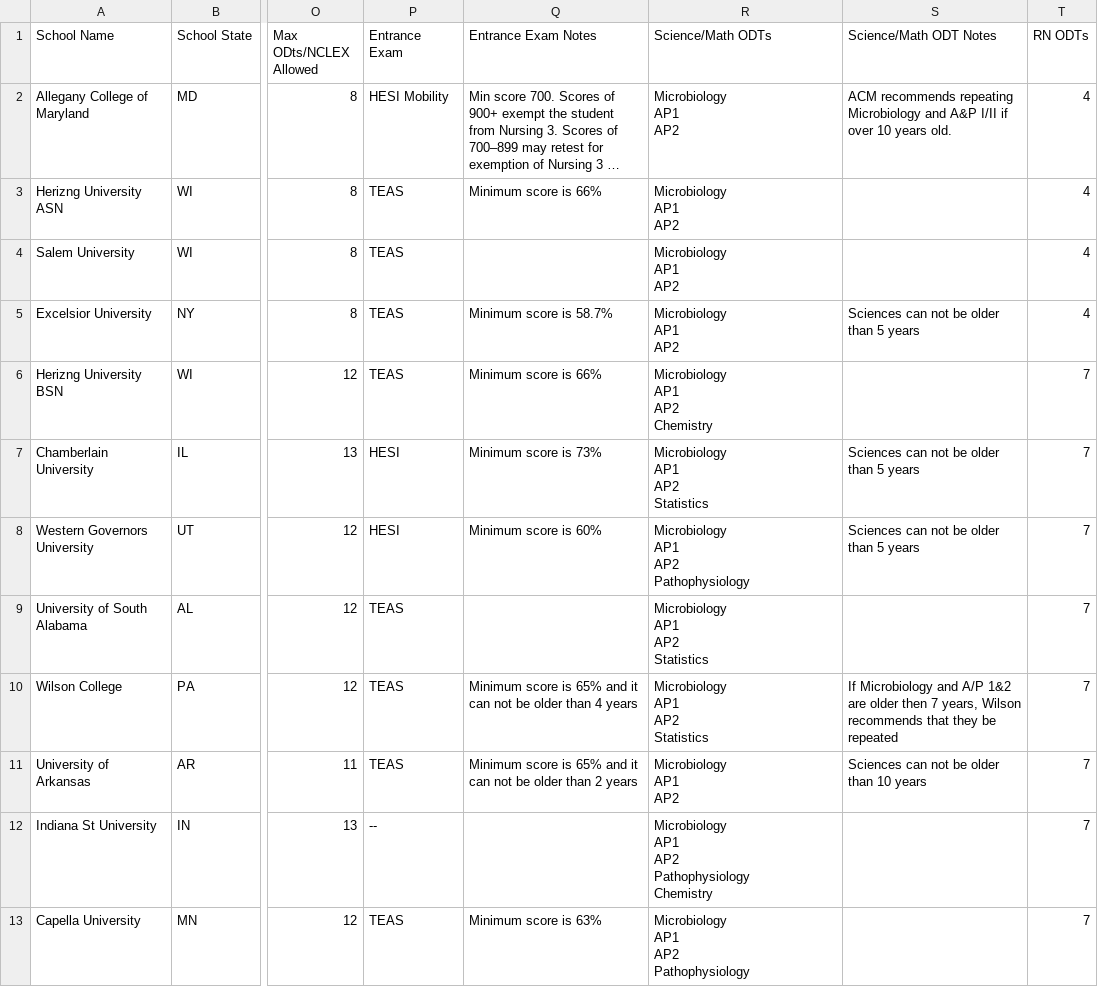
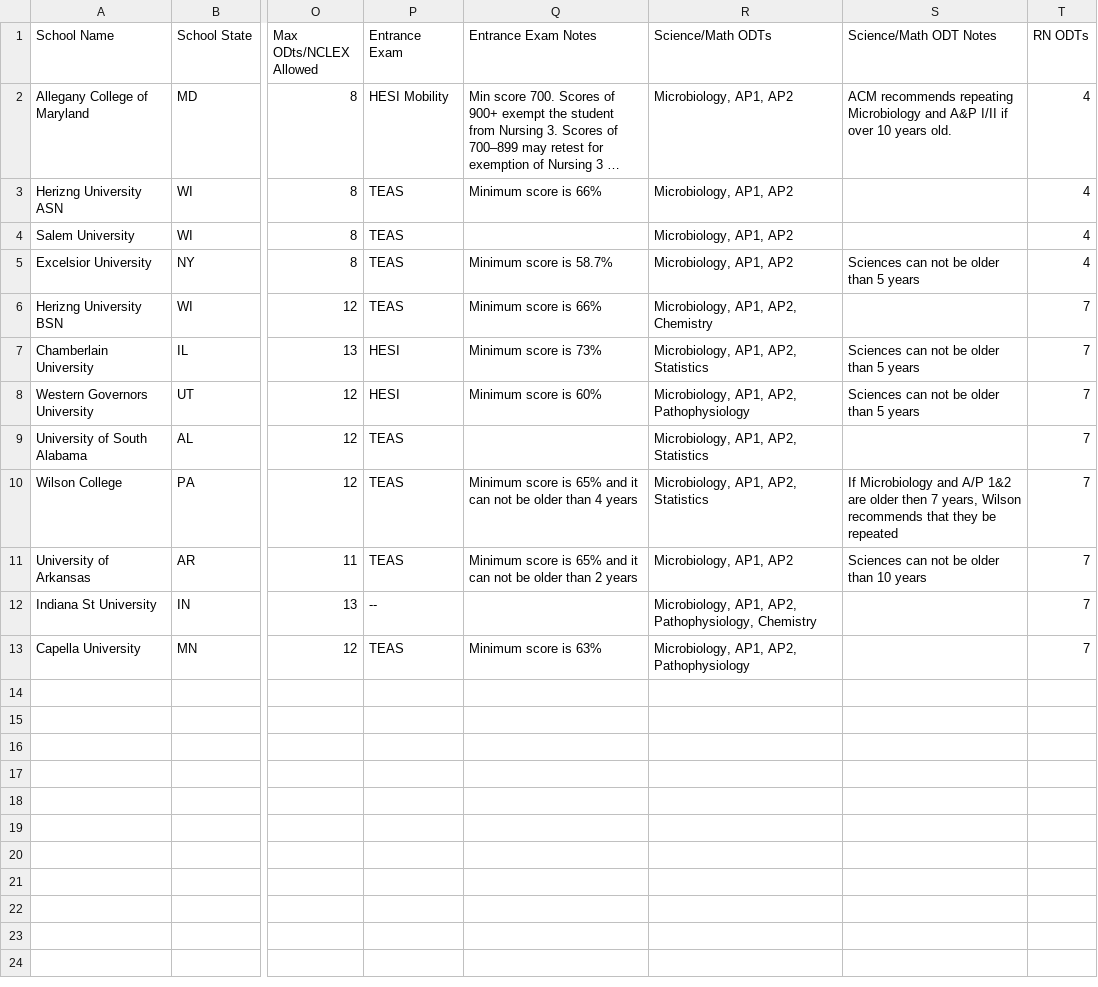
Before and after one commit to wadood-ahmed-atp/school-calculator-poc, a CSV file: schools.csv, drawn as a sheet; only a part is shown, gaps mark what is left out; long unchanged cells end in …; ↵ is a line break in a cell; the diff names each change by its address in the sheet, - before the commit and + after, or states it on an @@ line.

Commit message:
Add files via upload

```diff
--- a/schools.csv
+++ b/schools.csv
-R2:R5 (Science/Math ODTs): Microbiology ↵ AP1 ↵ AP2
+R2:R5 (Science/Math ODTs): Microbiology, AP1, AP2
-R6 (Science/Math ODTs): Microbiology ↵ AP1 ↵ AP2 ↵ Chemistry
+R6 (Science/Math ODTs): Microbiology, AP1, AP2, Chemistry
-R7 (Science/Math ODTs): Microbiology ↵ AP1 ↵ AP2 ↵ Statistics
+R7 (Science/Math ODTs): Microbiology, AP1, AP2, Statistics
-R8 (Science/Math ODTs): Microbiology ↵ AP1 ↵ AP2 ↵ Pathophysiology
+R8 (Science/Math ODTs): Microbiology, AP1, AP2, Pathophysiology
-R9:R10 (Science/Math ODTs): Microbiology ↵ AP1 ↵ AP2 ↵ Statistics
+R9:R10 (Science/Math ODTs): Microbiology, AP1, AP2, Statistics
-R11 (Science/Math ODTs): Microbiology ↵ AP1 ↵ AP2
+R11 (Science/Math ODTs): Microbiology, AP1, AP2
-R12 (Science/Math ODTs): Microbiology ↵ AP1 ↵ AP2 ↵ Pathophysiology ↵ Chemistry
+R12 (Science/Math ODTs): Microbiology, AP1, AP2, Pathophysiology, Chemistry
-R13 (Science/Math ODTs): Microbiology ↵ AP1 ↵ AP2 ↵ Pathophysiology
+R13 (Science/Math ODTs): Microbiology, AP1, AP2, Pathophysiology
```
